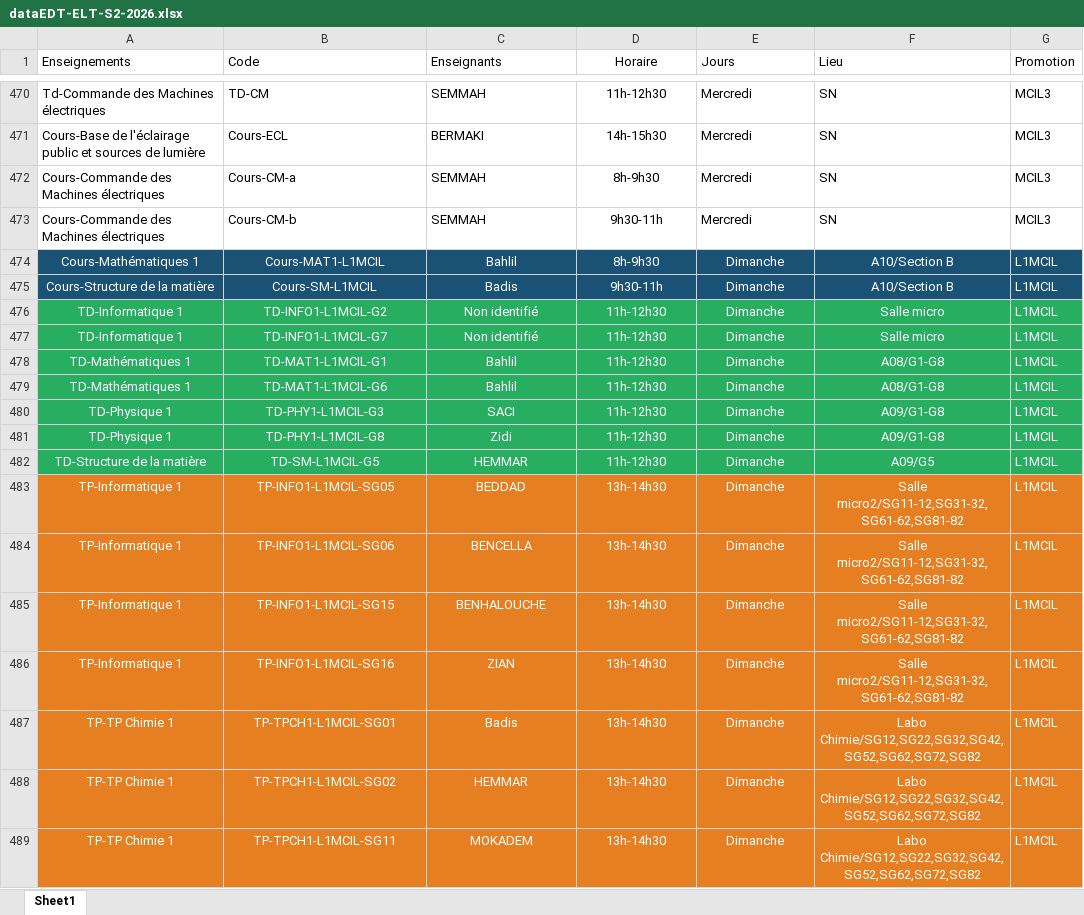
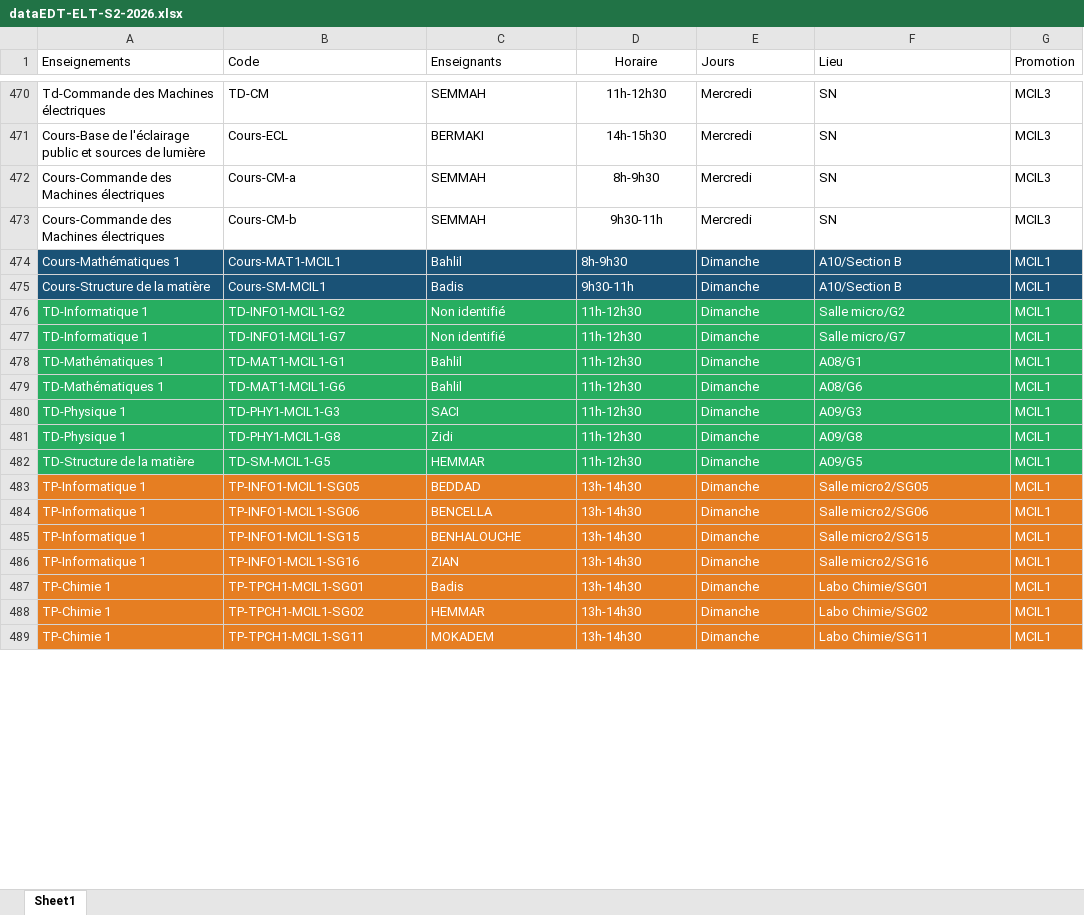
Before and after one commit to EDT-ELT-DEPARTMENT/Emplois-du-temps-2026-2027, an Excel workbook: dataEDT-ELT-S2-2026.xlsx, sheet Sheet1, drawn as a sheet; only a part is shown, gaps mark what is left out; values as stored, in another font and other column widths than the file's, no borders; the diff covers the shown part only; the diff names each change by its address in the sheet, - before the commit and + after, or states it on an @@ line.

Commit message:
Add files via upload

```diff
--- a/dataEDT-ELT-S2-2026.xlsx (sheet Sheet1)
+++ b/dataEDT-ELT-S2-2026.xlsx (sheet Sheet1)
-A474:F489 alignment: center
+A474:F489 alignment: left
-B474 (Code): Cours-MAT1-L1MCIL
+B474 (Code): Cours-MAT1-MCIL1
-G474:G489 (Promotion): L1MCIL
+G474:G489 (Promotion): MCIL1
-B475 (Code): Cours-SM-L1MCIL
+B475 (Code): Cours-SM-MCIL1
-B476 (Code): TD-INFO1-L1MCIL-G2
+B476 (Code): TD-INFO1-MCIL1-G2
-F476 (Lieu): Salle micro
+F476 (Lieu): Salle micro/G2
-B477 (Code): TD-INFO1-L1MCIL-G7
+B477 (Code): TD-INFO1-MCIL1-G7
-F477 (Lieu): Salle micro
+F477 (Lieu): Salle micro/G7
-B478 (Code): TD-MAT1-L1MCIL-G1
+B478 (Code): TD-MAT1-MCIL1-G1
-F478 (Lieu): A08/G1-G8
+F478 (Lieu): A08/G1
-B479 (Code): TD-MAT1-L1MCIL-G6
+B479 (Code): TD-MAT1-MCIL1-G6
-F479 (Lieu): A08/G1-G8
+F479 (Lieu): A08/G6
-B480 (Code): TD-PHY1-L1MCIL-G3
+B480 (Code): TD-PHY1-MCIL1-G3
-F480 (Lieu): A09/G1-G8
+F480 (Lieu): A09/G3
-B481 (Code): TD-PHY1-L1MCIL-G8
+B481 (Code): TD-PHY1-MCIL1-G8
-F481 (Lieu): A09/G1-G8
+F481 (Lieu): A09/G8
-B482 (Code): TD-SM-L1MCIL-G5
+B482 (Code): TD-SM-MCIL1-G5
-B483 (Code): TP-INFO1-L1MCIL-SG05
+B483 (Code): TP-INFO1-MCIL1-SG05
-F483 (Lieu): Salle micro2/SG11-12,SG31-32,SG61-62,SG81-82
+F483 (Lieu): Salle micro2/SG05
-B484 (Code): TP-INFO1-L1MCIL-SG06
+B484 (Code): TP-INFO1-MCIL1-SG06
-F484 (Lieu): Salle micro2/SG11-12,SG31-32,SG61-62,SG81-82
+F484 (Lieu): Salle micro2/SG06
-B485 (Code): TP-INFO1-L1MCIL-SG15
+B485 (Code): TP-INFO1-MCIL1-SG15
-F485 (Lieu): Salle micro2/SG11-12,SG31-32,SG61-62,SG81-82
+F485 (Lieu): Salle micro2/SG15
-B486 (Code): TP-INFO1-L1MCIL-SG16
+B486 (Code): TP-INFO1-MCIL1-SG16
-F486 (Lieu): Salle micro2/SG11-12,SG31-32,SG61-62,SG81-82
+F486 (Lieu): Salle micro2/SG16
-A487:A489 (Enseignements): TP-TP Chimie 1
+A487:A489 (Enseignements): TP-Chimie 1
-B487 (Code): TP-TPCH1-L1MCIL-SG01
+B487 (Code): TP-TPCH1-MCIL1-SG01
-F487 (Lieu): Labo Chimie/SG12,SG22,SG32,SG42,SG52,SG62,SG72,SG82
+F487 (Lieu): Labo Chimie/SG01
-B488 (Code): TP-TPCH1-L1MCIL-SG02
+B488 (Code): TP-TPCH1-MCIL1-SG02
-F488 (Lieu): Labo Chimie/SG12,SG22,SG32,SG42,SG52,SG62,SG72,SG82
+F488 (Lieu): Labo Chimie/SG02
-B489 (Code): TP-TPCH1-L1MCIL-SG11
+B489 (Code): TP-TPCH1-MCIL1-SG11
-F489 (Lieu): Labo Chimie/SG12,SG22,SG32,SG42,SG52,SG62,SG72,SG82
+F489 (Lieu): Labo Chimie/SG11
```
Also changed, not shown: 239 edited cells and cell formats elsewhere in this sheet.
